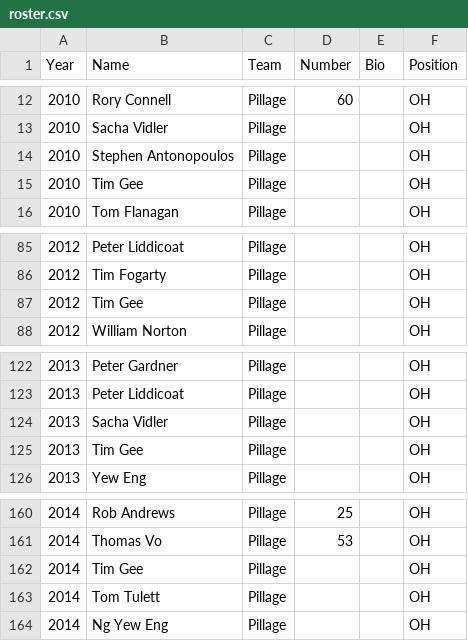
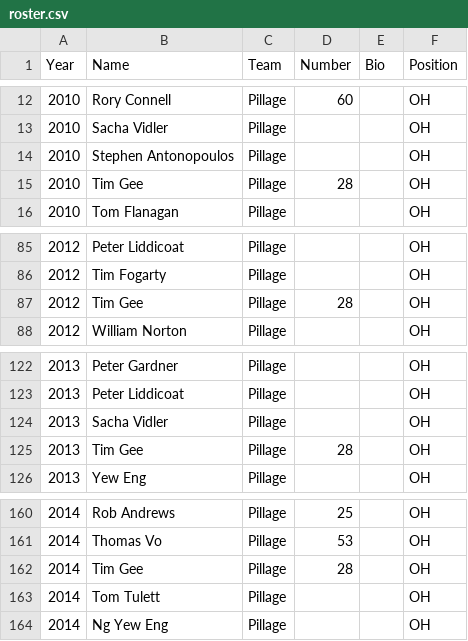
Before and after one commit to mchirlin/colony, a CSV file: data/roster.csv, drawn as a sheet; only a part is shown, gaps mark what is left out; the diff names each change by its address in the sheet, - before the commit and + after, or states it on an @@ line.

```diff
--- a/data/roster.csv
+++ b/data/roster.csv
-D15 (Number): (empty)
+D15 (Number): 28
-D87 (Number): (empty)
+D87 (Number): 28
-D125 (Number): (empty)
+D125 (Number): 28
-D162 (Number): (empty)
+D162 (Number): 28
```
